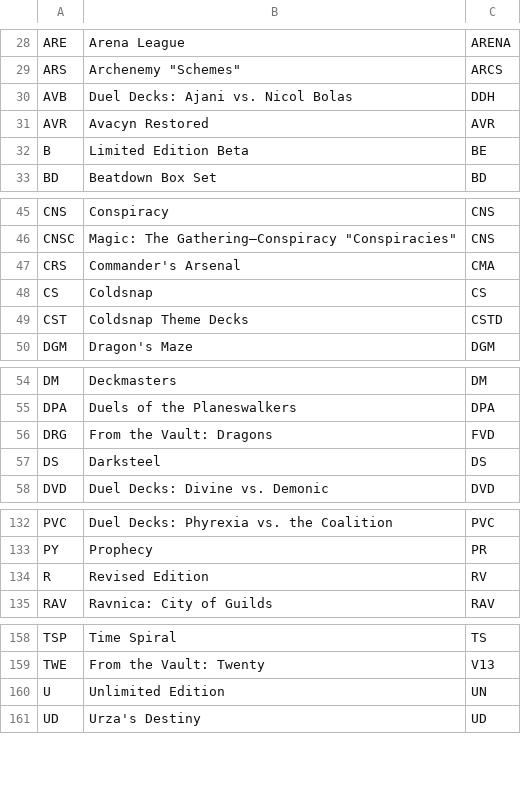
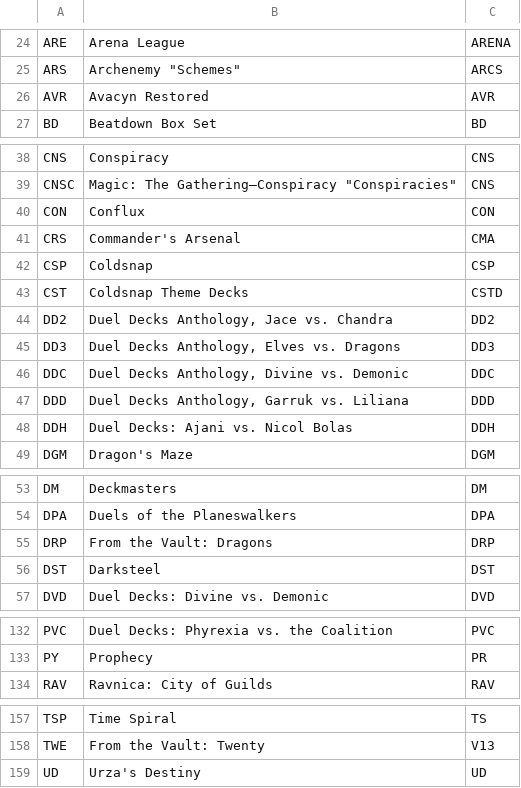
Before and after one commit to keoniworld/MyMagicToolbox, a CSV file: MyMagicCollection.Shared/CSV/MagicDatabaseSets.csv, drawn as a sheet; only a part is shown, gaps mark what is left out; the diff covers the shown part only.

```diff
--- a/MyMagicCollection.Shared/CSV/MagicDatabaseSets.csv
+++ b/MyMagicCollection.Shared/CSV/MagicDatabaseSets.csv
@@ -29,5 +25,3 @@ ARE,Arena League,ARENA
 ARS,"Archenemy ""Schemes""",ARCS
-AVB,Duel Decks: Ajani vs. Nicol Bolas,DDH
 AVR,Avacyn Restored,AVR
-B,Limited Edition Beta,BE
 BD,Beatdown Box Set,BD
@@ -46,5 +39,11 @@ CNS,Conspiracy,CNS
 CNSC,"Magic: The Gathering—Conspiracy ""Conspiracies""",CNS
+CON,Conflux,CON
 CRS,Commander's Arsenal,CMA
-CS,Coldsnap,CS
+CSP,Coldsnap,CSP
 CST,Coldsnap Theme Decks,CSTD
+DD2,"Duel Decks Anthology, Jace vs. Chandra",DD2
+DD3,"Duel Decks Anthology, Elves vs. Dragons",DD3
+DDC,"Duel Decks Anthology, Divine vs. Demonic",DDC
+DDD,"Duel Decks Anthology, Garruk vs. Liliana",DDD
+DDH,Duel Decks: Ajani vs. Nicol Bolas,DDH
 DGM,Dragon's Maze,DGM
@@ -55,4 +54,4 @@ DM,Deckmasters,DM
 DPA,Duels of the Planeswalkers,DPA
-DRG,From the Vault: Dragons,FVD
-DS,Darksteel,DS
+DRP,From the Vault: Dragons,DRP
+DST,Darksteel,DST
 DVD,Duel Decks: Divine vs. Demonic,DVD
@@ -133,3 +133,2 @@ PVC,Duel Decks: Phyrexia vs. the Coalition,PVC
 PY,Prophecy,PR
-R,Revised Edition,RV
 RAV,Ravnica: City of Guilds,RAV
@@ -159,3 +158,2 @@ TSP,Time Spiral,TS
 TWE,From the Vault: Twenty,V13
-U,Unlimited Edition,UN
 UD,Urza's Destiny,UD
```
Also changed, not shown: 7 added rows, 10 removed rows and 8 edited cells elsewhere in this file, 17 other files.
